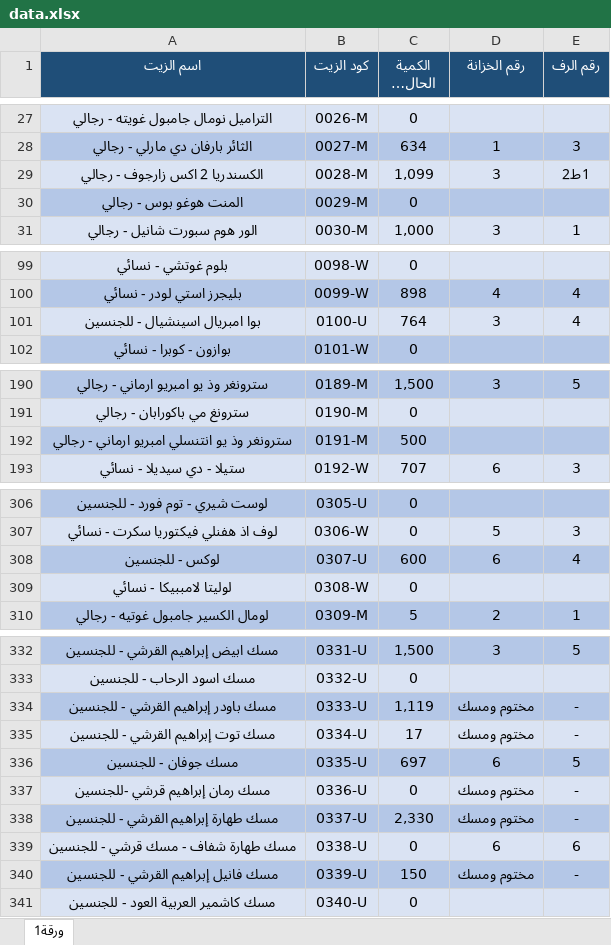
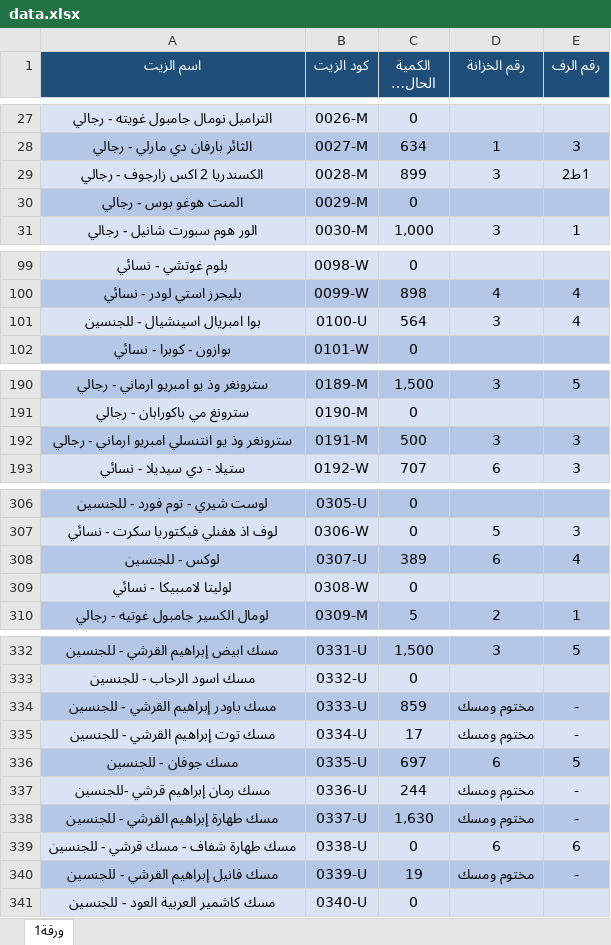
Before and after one commit to Akram-1234/store-masaken, an Excel workbook: data.xlsx, sheet ورقة1, drawn as a sheet; only a part is shown, gaps mark what is left out; long unchanged cells end in …; values as stored, in another font and other column widths than the file's, no borders; the diff names each change by its address in the sheet, - before the commit and + after, or states it on an @@ line.

Commit message:
Add files via upload

```diff
--- a/data.xlsx (sheet ورقة1)
+++ b/data.xlsx (sheet ورقة1)
-C29 (الكمية الحالية (غ)): 1,099
+C29 (الكمية الحالية (غ)): 899
-C101 (الكمية الحالية (غ)): 764
+C101 (الكمية الحالية (غ)): 564
-D192 (رقم الخزانة): (empty)
+D192 (رقم الخزانة): 3
-E192 (رقم الرف): (empty)
+E192 (رقم الرف): 3
-C308 (الكمية الحالية (غ)): 600
+C308 (الكمية الحالية (غ)): 389
-C334 (الكمية الحالية (غ)): 1,119
+C334 (الكمية الحالية (غ)): 859
-C337 (الكمية الحالية (غ)): 0
+C337 (الكمية الحالية (غ)): 244
-C338 (الكمية الحالية (غ)): 2,330
+C338 (الكمية الحالية (غ)): 1,630
-C340 (الكمية الحالية (غ)): 150
+C340 (الكمية الحالية (غ)): 19
```
